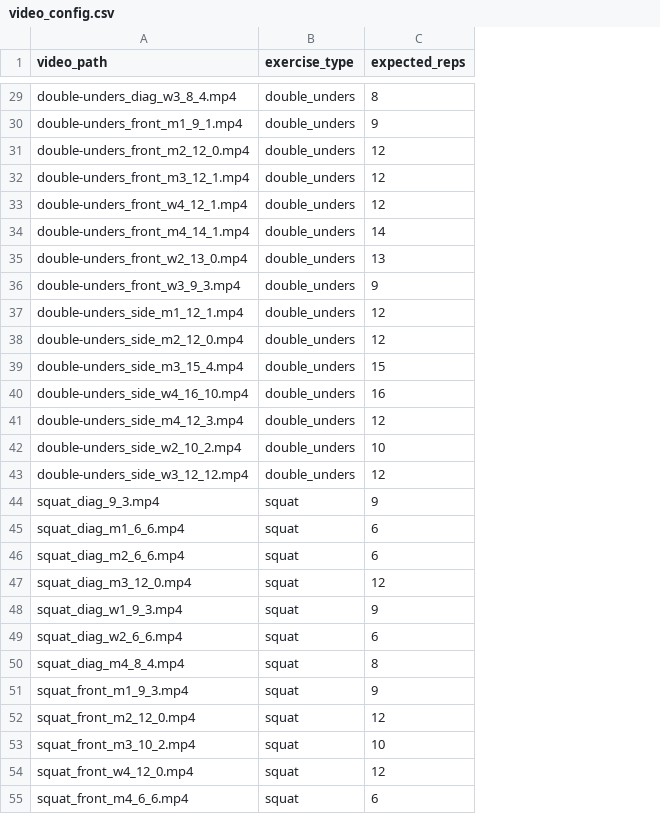
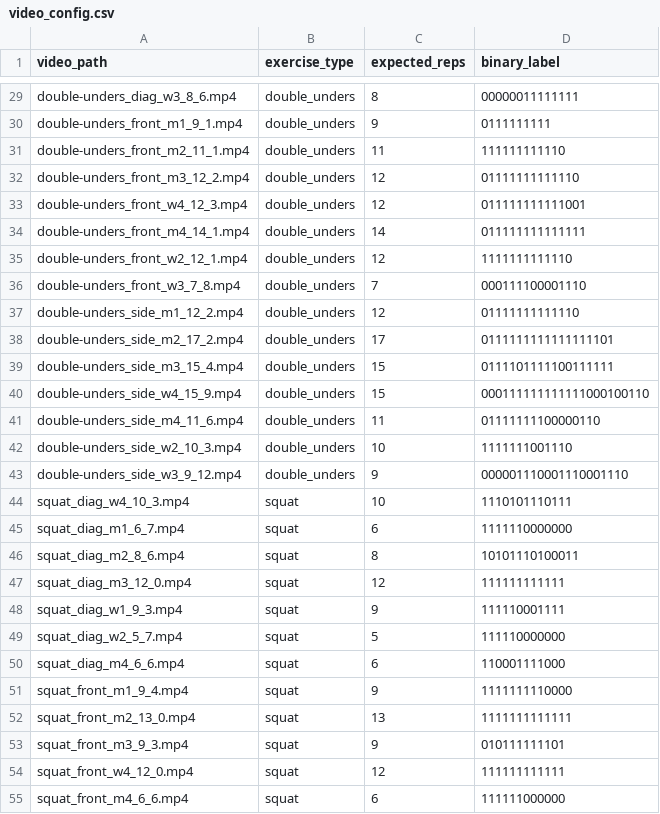
Before and after one commit to lc-leonardo/CFRep, a CSV file: CFRep/video_config.csv, drawn as a sheet; only a part is shown, gaps mark what is left out; removed rows and columns are numbered as before the commit, all else as after; the diff covers the shown part only; the diff names each change by its address in the sheet, - before the commit and + after, or states it on an @@ line.

Commit message:
rep_label

```diff
--- a/CFRep/video_config.csv
+++ b/CFRep/video_config.csv
+column D (binary_label), rows 29-35: 00000011111111 | 0111111111 | 111111111110 | 01111111111110 | 011111111111001 | 011111111111111 | 1111111111110; row 37: 01111111111110; rows 39-48: 0111101111100111111 | 000111111111111000100110 | 01111111100000110 | 1111111001110 | 000001110001110001110 | 1110101110111 | 1111110000000 | 10101110100011 | 111111111111 | 111110001111; rows 50-52: 110001111000 | 1111111110000 | 1111111111111; rows 54-55: 111111111111 | 111111000000
-A29 (video_path): double-unders_diag_w3_8_4.mp4
+A29 (video_path): double-unders_diag_w3_8_6.mp4
-A31 (video_path): double-unders_front_m2_12_0.mp4
+A31 (video_path): double-unders_front_m2_11_1.mp4
-C31 (expected_reps): 12
+C31 (expected_reps): 11
-A32 (video_path): double-unders_front_m3_12_1.mp4
+A32 (video_path): double-unders_front_m3_12_2.mp4
-A33 (video_path): double-unders_front_w4_12_1.mp4
+A33 (video_path): double-unders_front_w4_12_3.mp4
-row 35: double-unders_front_w2_13_0.mp4 | double_unders | 13
-row 36: double-unders_front_w3_9_3.mp4 | double_unders | 9
-A35 (video_path): double-unders_side_m1_12_1.mp4
+A35 (video_path): double-unders_front_w2_12_1.mp4
+row 36: double-unders_front_w3_7_8.mp4 | double_unders | 7 | 000111100001110
-A37 (video_path): double-unders_side_m2_12_0.mp4
+A37 (video_path): double-unders_side_m1_12_2.mp4
+row 38: double-unders_side_m2_17_2.mp4 | double_unders | 17 | 0111111111111111101
-A40 (video_path): double-unders_side_w4_16_10.mp4
+A40 (video_path): double-unders_side_w4_15_9.mp4
-C40 (expected_reps): 16
+C40 (expected_reps): 15
-A41 (video_path): double-unders_side_m4_12_3.mp4
+A41 (video_path): double-unders_side_m4_11_6.mp4
-C41 (expected_reps): 12
+C41 (expected_reps): 11
-A42 (video_path): double-unders_side_w2_10_2.mp4
+A42 (video_path): double-unders_side_w2_10_3.mp4
-A43 (video_path): double-unders_side_w3_12_12.mp4
+A43 (video_path): double-unders_side_w3_9_12.mp4
-C43 (expected_reps): 12
+C43 (expected_reps): 9
-A44 (video_path): squat_diag_9_3.mp4
+A44 (video_path): squat_diag_w4_10_3.mp4
-C44 (expected_reps): 9
+C44 (expected_reps): 10
-A45 (video_path): squat_diag_m1_6_6.mp4
+A45 (video_path): squat_diag_m1_6_7.mp4
-A46 (video_path): squat_diag_m2_6_6.mp4
+A46 (video_path): squat_diag_m2_8_6.mp4
-C46 (expected_reps): 6
+C46 (expected_reps): 8
+row 49: squat_diag_w2_5_7.mp4 | squat | 5 | 111110000000
-A50 (video_path): squat_diag_w2_6_6.mp4
+A50 (video_path): squat_diag_m4_6_6.mp4
-row 50: squat_diag_m4_8_4.mp4 | squat | 8
-A51 (video_path): squat_front_m1_9_3.mp4
+A51 (video_path): squat_front_m1_9_4.mp4
-row 52: squat_front_m2_12_0.mp4 | squat | 12
-A52 (video_path): squat_front_m3_10_2.mp4
+A52 (video_path): squat_front_m2_13_0.mp4
-C52 (expected_reps): 10
+C52 (expected_reps): 13
+row 53: squat_front_m3_9_3.mp4 | squat | 9 | 010111111101
```
Also changed, not shown: 33 edited cells elsewhere in this file.
